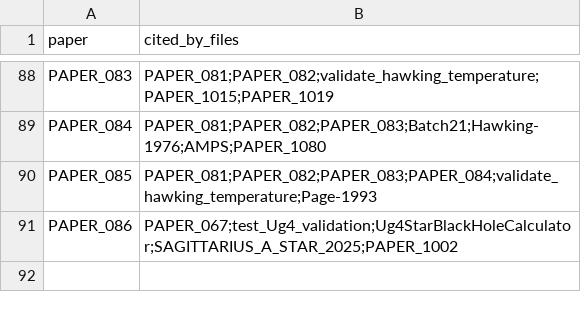
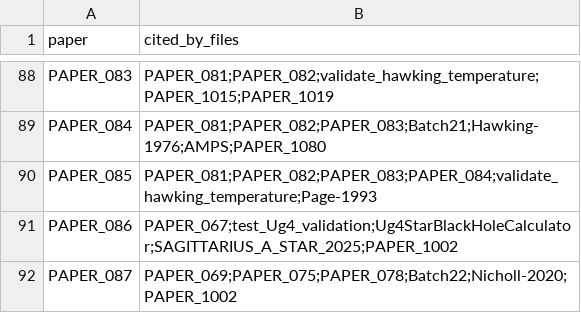
Before and after one commit to Daniel8Murphy0007/Star-Magic-Program, a CSV file: UNIFIED_REGISTRY_CORPUS_CITATIONS.csv, drawn as a sheet; only a part is shown, gaps mark what is left out.

```diff
--- a/UNIFIED_REGISTRY_CORPUS_CITATIONS.csv
+++ b/UNIFIED_REGISTRY_CORPUS_CITATIONS.csv
@@ -91 +91,2 @@ PAPER_085,PAPER_081;PAPER_082;PAPER_083;PAPER_084;validate_hawking_temperature;P
 PAPER_086,PAPER_067;test_Ug4_validation;Ug4StarBlackHoleCalculator;SAGITTARIUS_A_STAR_2025;PAPER_1002
+PAPER_087,PAPER_069;PAPER_075;PAPER_078;Batch22;Nicholl-2020;PAPER_1002
```
Also changed, not shown: UNIFIED_REGISTRY.csv, UNIFIED_REGISTRY_GRAPH.csv, 10 other files.
